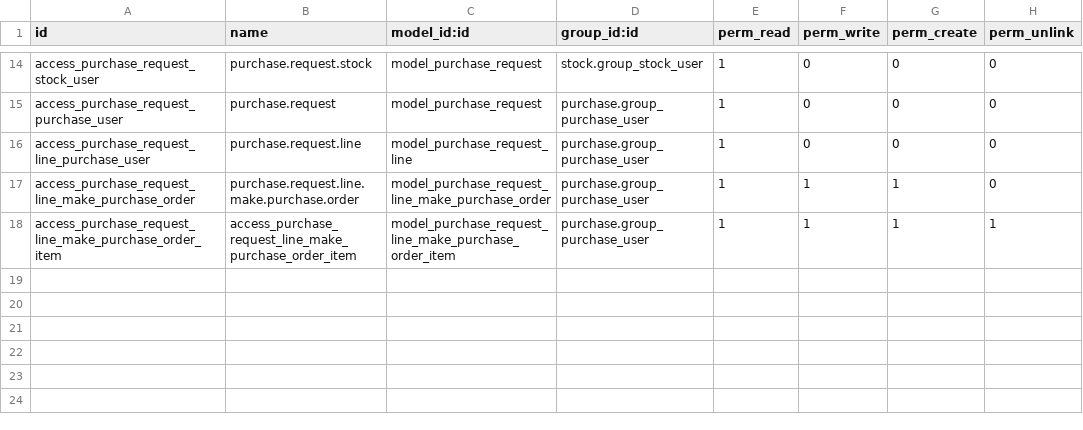
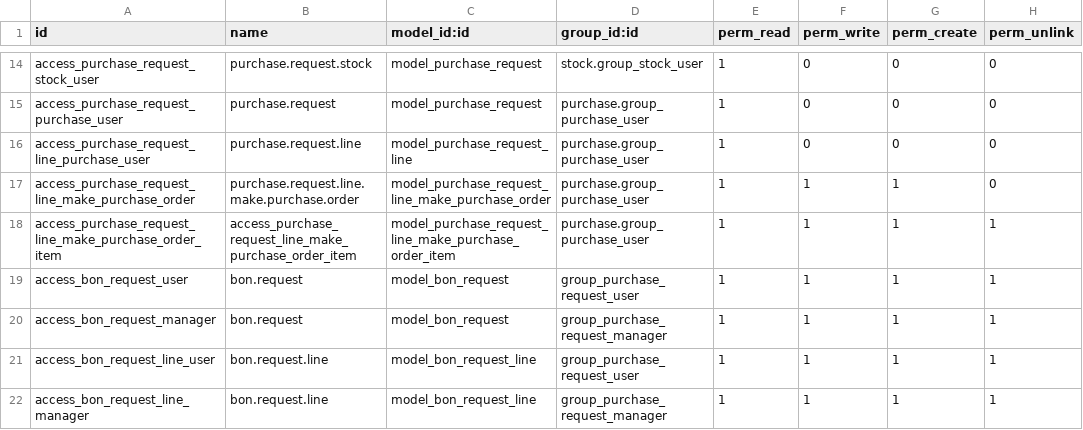
Before and after one commit to hafizhlf/mtr, a CSV file: purchase_request/security/ir.model.access.csv, drawn as a sheet; only a part is shown, gaps mark what is left out; the diff names each change by its address in the sheet, - before the commit and + after, or states it on an @@ line.

```diff
--- a/purchase_request/security/ir.model.access.csv
+++ b/purchase_request/security/ir.model.access.csv
+row 19: access_bon_request_user | bon.request | model_bon_request | group_purchase_request_user | 1 | 1 | 1 | 1
+row 20: access_bon_request_manager | bon.request | model_bon_request | group_purchase_request_manager | 1 | 1 | 1 | 1
+row 21: access_bon_request_line_user | bon.request.line | model_bon_request_line | group_purchase_request_user | 1 | 1 | 1 | 1
+row 22: access_bon_request_line_manager | bon.request.line | model_bon_request_line | group_purchase_request_manager | 1 | 1 | 1 | 1
```
Also changed, not shown: 6 other files.
